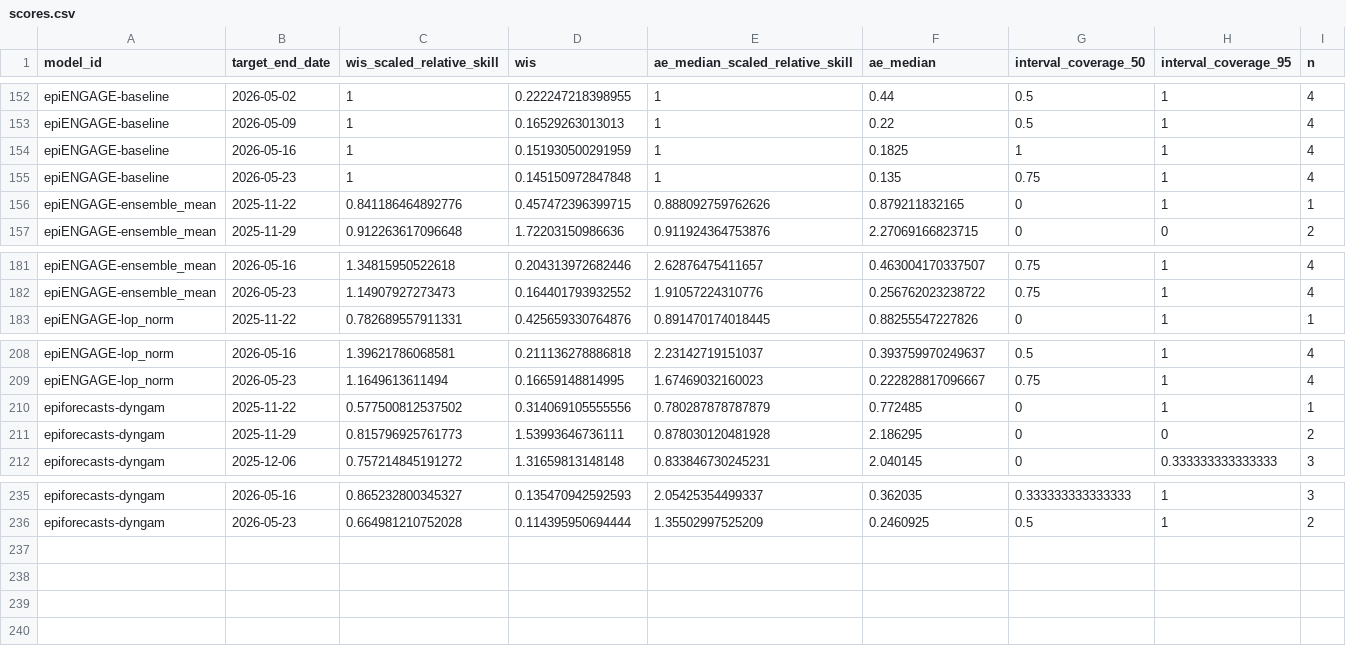
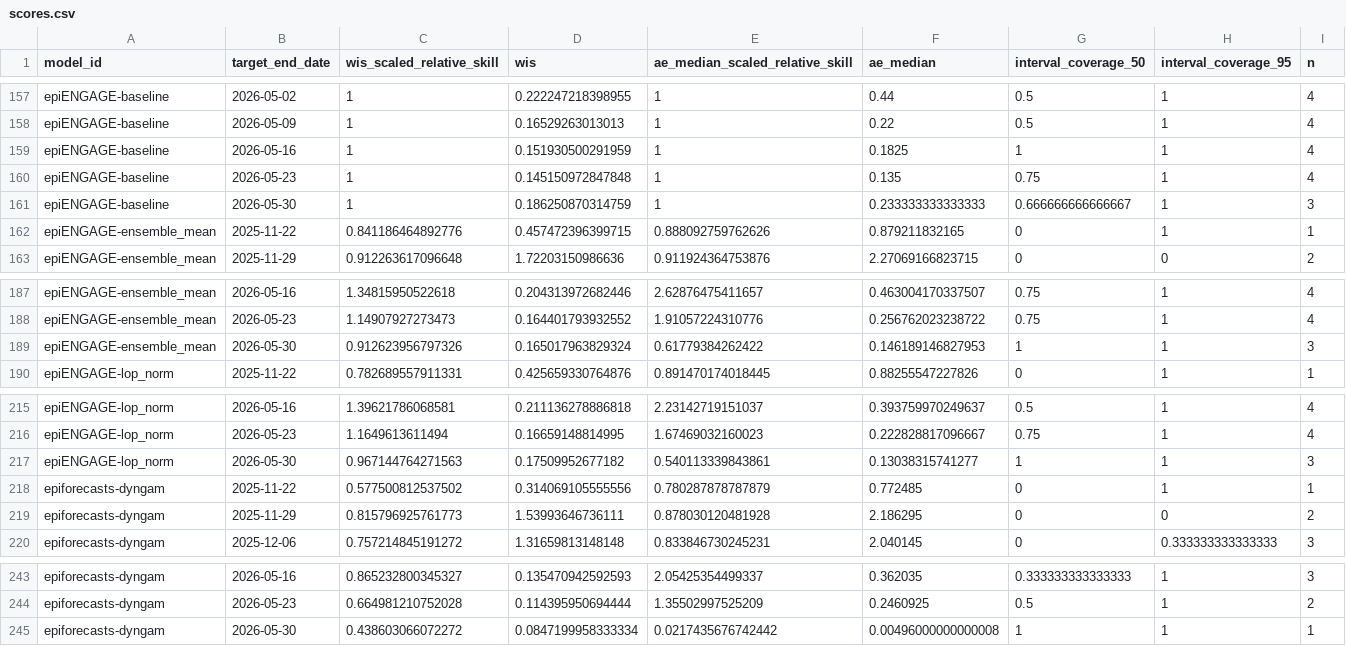
Before and after one commit to reichlab/metrocast-dashboard, a CSV file: scores/ILI ED visits pct/Full season/target_end_date/scores.csv, drawn as a sheet; only a part is shown, gaps mark what is left out; the diff covers the shown part only.

```diff
--- a/scores/ILI ED visits pct/Full season/target_end_date/scores.csv
+++ b/scores/ILI ED visits pct/Full season/target_end_date/scores.csv
@@ -155,2 +160,3 @@
 "epiENGAGE-baseline",2026-05-23,1,0.145150972847848,1,0.135,0.75,1,4
+"epiENGAGE-baseline",2026-05-30,1,0.186250870314759,1,0.233333333333333,0.666666666666667,1,3
 "epiENGAGE-ensemble_mean",2025-11-22,0.841186464892776,0.457472396399715,0.888092759762626,0.879211832165,0,1,1
@@ -182,2 +188,3 @@
 "epiENGAGE-ensemble_mean",2026-05-23,1.14907927273473,0.164401793932552,1.91057224310776,0.256762023238722,0.75,1,4
+"epiENGAGE-ensemble_mean",2026-05-30,0.912623956797326,0.165017963829324,0.61779384262422,0.146189146827953,1,1,3
 "epiENGAGE-lop_norm",2025-11-22,0.782689557911331,0.425659330764876,0.891470174018445,0.88255547227826,0,1,1
@@ -209,2 +216,3 @@
 "epiENGAGE-lop_norm",2026-05-23,1.1649613611494,0.16659148814995,1.67469032160023,0.222828817096667,0.75,1,4
+"epiENGAGE-lop_norm",2026-05-30,0.967144764271563,0.17509952677182,0.540113339843861,0.13038315741277,1,1,3
 "epiforecasts-dyngam",2025-11-22,0.577500812537502,0.314069105555556,0.780287878787879,0.772485,0,1,1
@@ -236 +244,2 @@
 "epiforecasts-dyngam",2026-05-23,0.664981210752028,0.114395950694444,1.35502997525209,0.2460925,0.5,1,2
+"epiforecasts-dyngam",2026-05-30,0.438603066072272,0.0847199958333334,0.0217435676742442,0.00496000000000008,1,1,1
```
Also changed, not shown: 5 added rows elsewhere in this file, scores/Flu ED visits pct/Full season/location/scores.csv, scores/Flu ED visits pct/Full season/target_end_date/scores.csv, 17 other files.
